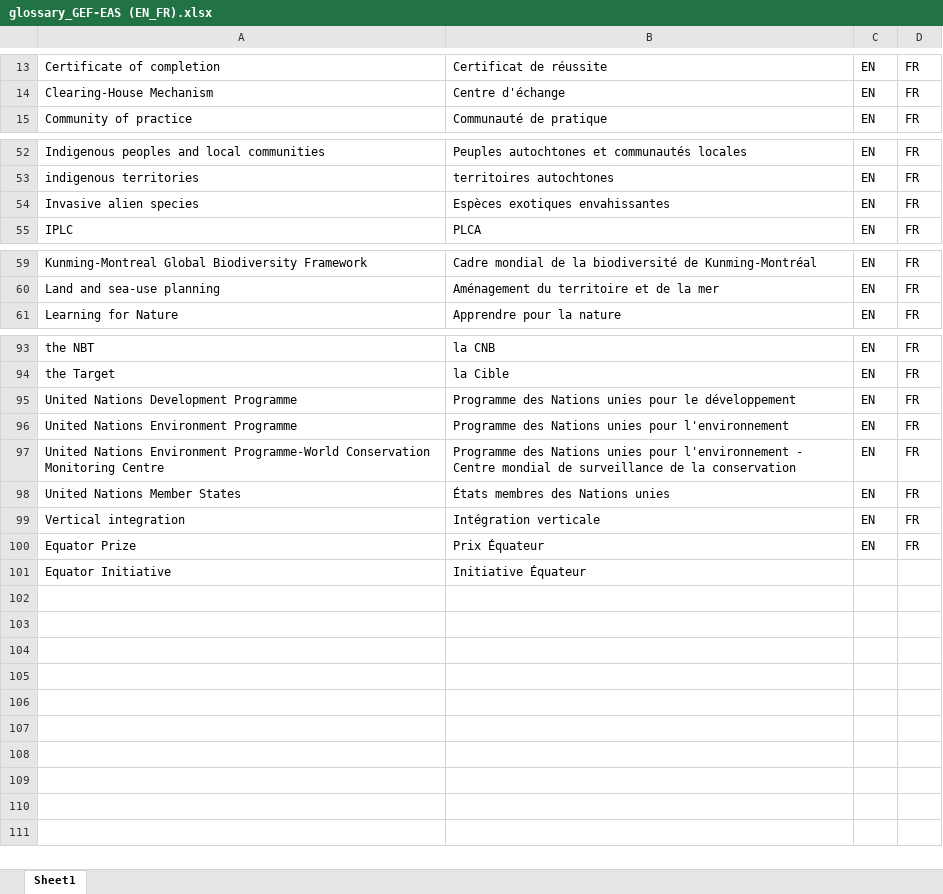
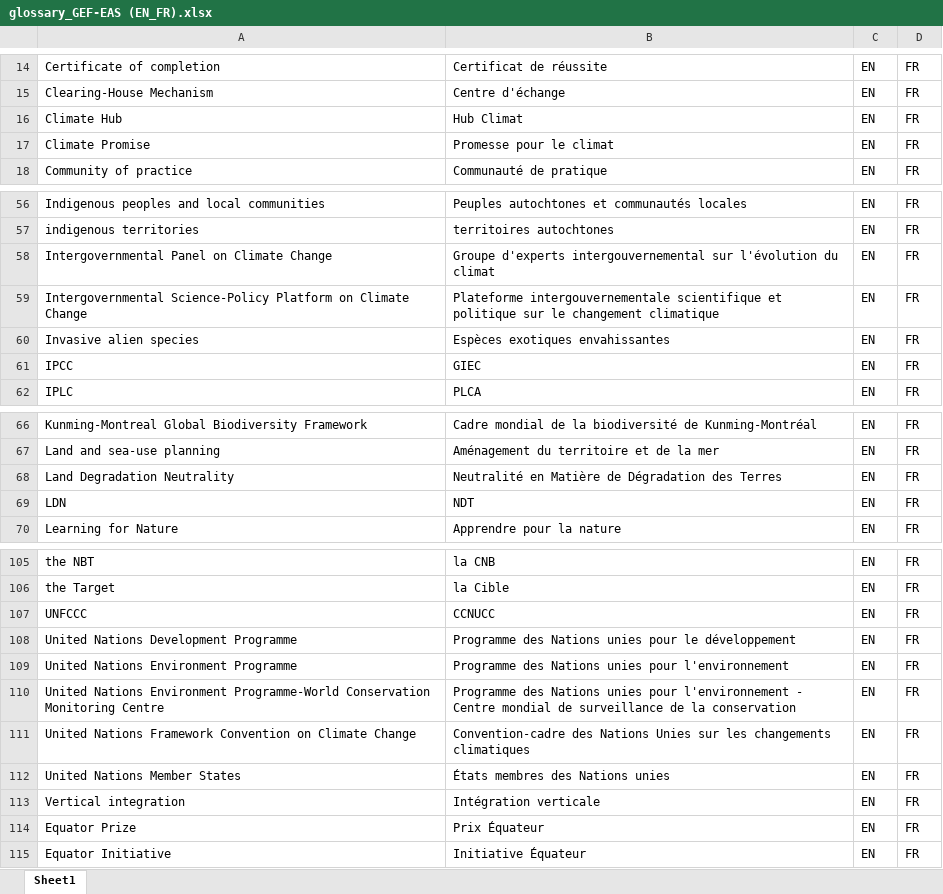
Before and after one commit to anutabutsko/TargetAssessmentReport, an Excel workbook: data/glossaries/glossary_GEF-EAS (EN_FR).xlsx, sheet Sheet1, drawn as a sheet; only a part is shown, gaps mark what is left out; values as stored, in another font and other column widths than the file's, no borders; addresses are those after the commit; the diff covers the shown part only; the diff names each change by its address in the sheet, - before the commit and + after, or states it on an @@ line.

Commit message:
Glossary updates

```diff
--- a/data/glossaries/glossary_GEF-EAS (EN_FR).xlsx (sheet Sheet1)
+++ b/data/glossaries/glossary_GEF-EAS (EN_FR).xlsx (sheet Sheet1)
+row 16: Climate Hub | Hub Climat | EN | FR
+row 17: Climate Promise | Promesse pour le climat | EN | FR
+row 58: Intergovernmental Panel on Climate Change | Groupe d'experts intergouvernemental sur l'évolution du climat | EN | FR
+row 59: Intergovernmental Science-Policy Platform on Climate Change | Plateforme intergouvernementale scientifique et politique sur le changement climatique | EN | FR
+row 61: IPCC | GIEC | EN | FR
+row 68: Land Degradation Neutrality | Neutralité en Matière de Dégradation des Terres | EN | FR
+row 69: LDN | NDT | EN | FR
+row 107: UNFCCC | CCNUCC | EN | FR
+row 111: United Nations Framework Convention on Climate Change | Convention-cadre des Nations Unies sur les changements climatiques | EN | FR
-C115: (empty)
+C115: EN
-D115: (empty)
+D115: FR
```
Also changed, not shown: 5 added rows elsewhere in this sheet, data/glossaries/glossary_GEF-EAS (EN_SP_ES).xlsx, 2 other files.
